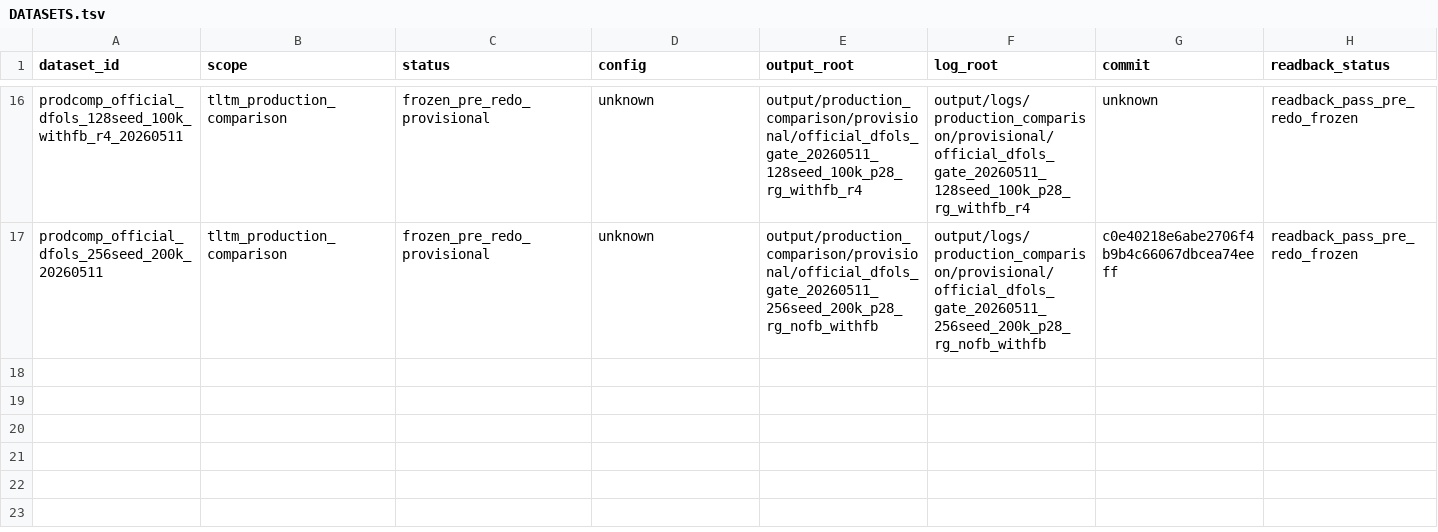
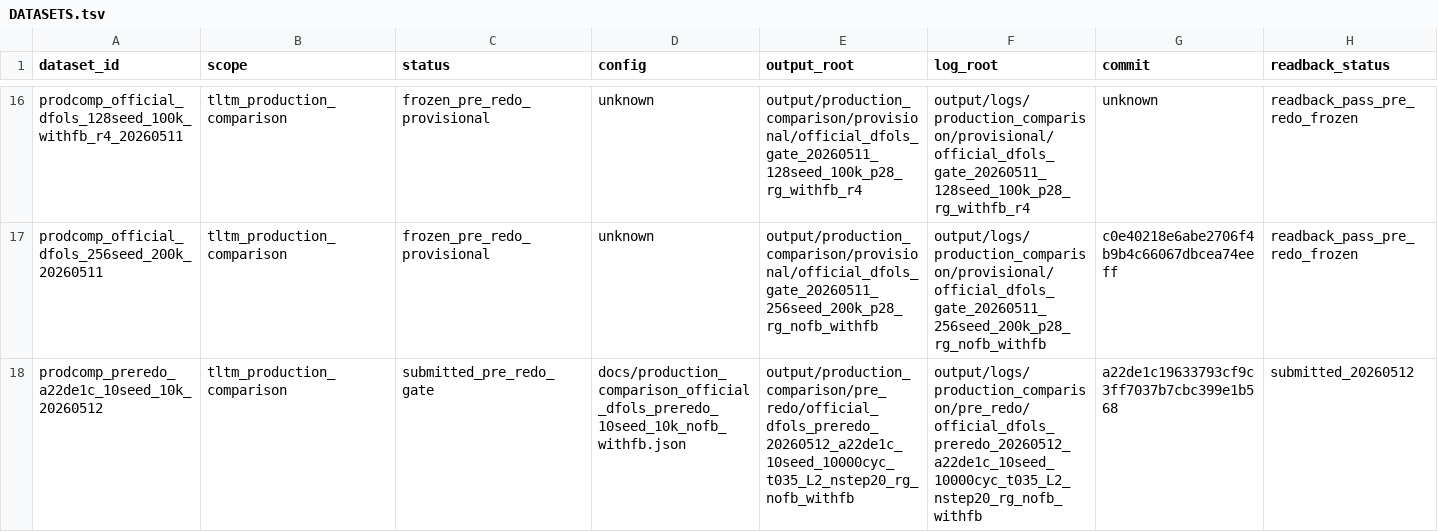
Before and after one commit to C-Y-Chou/generalized-thimble-hmc, a TSV file: codex/state/DATASETS.tsv, drawn as a sheet; only a part is shown, gaps mark what is left out; rows hold the shown columns only; the diff names each change by its address in the sheet, - before the commit and + after, or states it on an @@ line.

Commit message:
Record production pre-redo submission

```diff
--- a/codex/state/DATASETS.tsv
+++ b/codex/state/DATASETS.tsv
+row 18: prodcomp_preredo_a22de1c_10seed_10k_20260512 | tltm_production_comparison | submitted_pre_redo_gate | docs/production_comparison_official_dfols_preredo_10seed_10k_nofb_withfb.json | output/production_comparison/pre_redo/official_dfols_preredo_20260512_a22de1c_10seed_10000cyc_t035_L2_nstep20_rg_nofb_withfb | output/logs/production_comparison/pre_redo/official_dfols_preredo_20260512_a22de1c_10seed_10000cyc_t035_L2_nstep20_rg_nofb_withfb | a22de1c19633793cf9c3ff7037b7cbc399e1b568 | submitted_20260512
```
Also changed, not shown: codex/state/OPEN_ITEMS.tsv, codex/state/WORKTREES.tsv, 7 other files.
